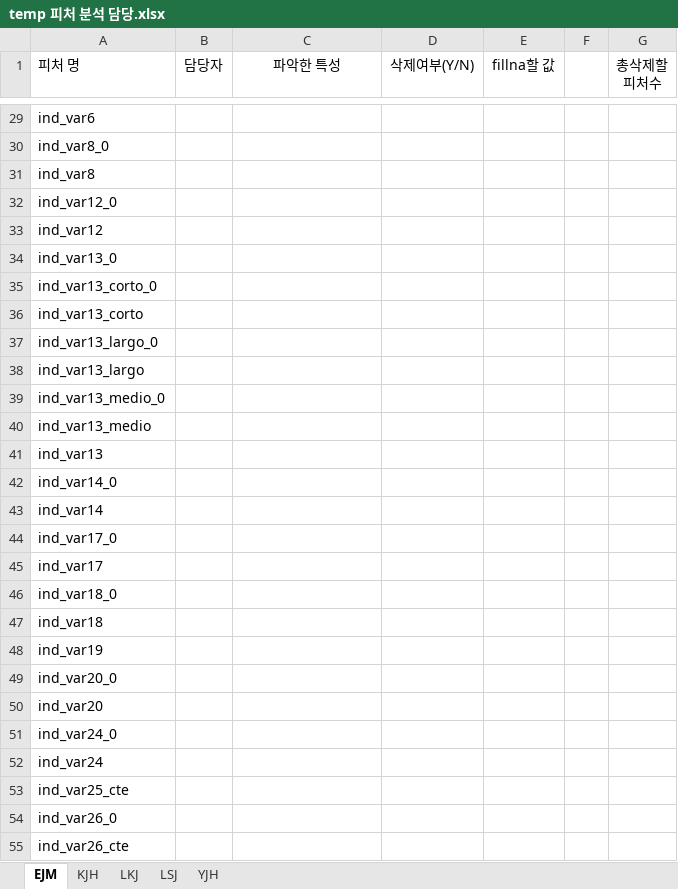
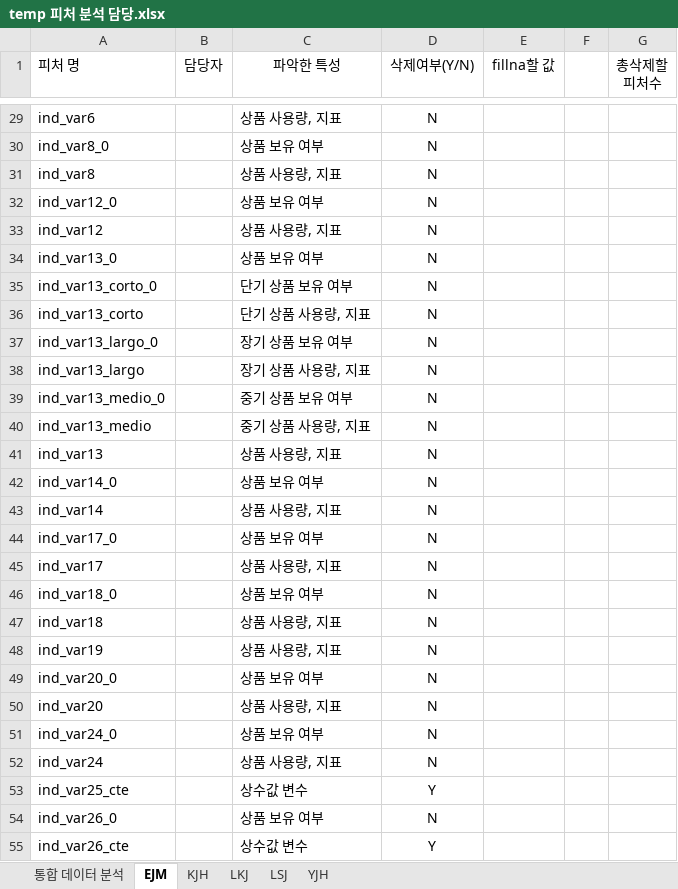
Before and after one commit to jaemin1020/big20-ML-project2-team3, an Excel workbook: SantanderCS/doc/temp 피처 분석 담당.xlsx, sheet EJM, drawn as a sheet; only a part is shown, gaps mark what is left out; values as stored, in another font and other column widths than the file's, no borders; the diff covers the shown part only; the diff names each change by its address in the sheet, - before the commit and + after, or states it on an @@ line.

```diff
--- a/SantanderCS/doc/temp 피처 분석 담당.xlsx (sheet EJM)
+++ b/SantanderCS/doc/temp 피처 분석 담당.xlsx (sheet EJM)
+sheet tab: 통합 데이터 분석
-C29 (파악한 특성): (empty)
+C29 (파악한 특성): 상품 사용량, 지표
-D29:D52 (삭제여부(Y/N)): (empty)
+D29:D52 (삭제여부(Y/N)): N
-C30 (파악한 특성): (empty)
+C30 (파악한 특성): 상품 보유 여부
-C31 (파악한 특성): (empty)
+C31 (파악한 특성): 상품 사용량, 지표
-C32 (파악한 특성): (empty)
+C32 (파악한 특성): 상품 보유 여부
-C33 (파악한 특성): (empty)
+C33 (파악한 특성): 상품 사용량, 지표
-C34 (파악한 특성): (empty)
+C34 (파악한 특성): 상품 보유 여부
-C35 (파악한 특성): (empty)
+C35 (파악한 특성): 단기 상품 보유 여부
-C36 (파악한 특성): (empty)
+C36 (파악한 특성): 단기 상품 사용량, 지표
-C37 (파악한 특성): (empty)
+C37 (파악한 특성): 장기 상품 보유 여부
-C38 (파악한 특성): (empty)
+C38 (파악한 특성): 장기 상품 사용량, 지표
-C39 (파악한 특성): (empty)
+C39 (파악한 특성): 중기 상품 보유 여부
-C40 (파악한 특성): (empty)
+C40 (파악한 특성): 중기 상품 사용량, 지표
-C41 (파악한 특성): (empty)
+C41 (파악한 특성): 상품 사용량, 지표
-C42 (파악한 특성): (empty)
+C42 (파악한 특성): 상품 보유 여부
-C43 (파악한 특성): (empty)
+C43 (파악한 특성): 상품 사용량, 지표
-C44 (파악한 특성): (empty)
+C44 (파악한 특성): 상품 보유 여부
-C45 (파악한 특성): (empty)
+C45 (파악한 특성): 상품 사용량, 지표
-C46 (파악한 특성): (empty)
+C46 (파악한 특성): 상품 보유 여부
-C47:C48 (파악한 특성): (empty)
+C47:C48 (파악한 특성): 상품 사용량, 지표
-C49 (파악한 특성): (empty)
+C49 (파악한 특성): 상품 보유 여부
-C50 (파악한 특성): (empty)
+C50 (파악한 특성): 상품 사용량, 지표
-C51 (파악한 특성): (empty)
+C51 (파악한 특성): 상품 보유 여부
-C52 (파악한 특성): (empty)
+C52 (파악한 특성): 상품 사용량, 지표
-C53 (파악한 특성): (empty)
+C53 (파악한 특성): 상수값 변수
-D53 (삭제여부(Y/N)): (empty)
+D53 (삭제여부(Y/N)): Y
-C54 (파악한 특성): (empty)
+C54 (파악한 특성): 상품 보유 여부
-D54 (삭제여부(Y/N)): (empty)
+D54 (삭제여부(Y/N)): N
-C55 (파악한 특성): (empty)
+C55 (파악한 특성): 상수값 변수
-D55 (삭제여부(Y/N)): (empty)
+D55 (삭제여부(Y/N)): Y
```
Also changed, not shown: 96 edited cells elsewhere in this sheet, sheet LSJ, sheet YJH, sheet LKJ, sheet KJH, 3 other files.
